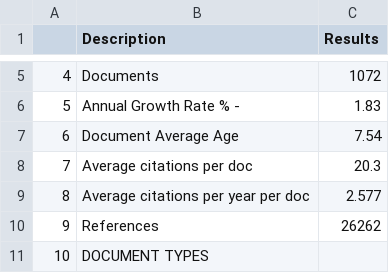
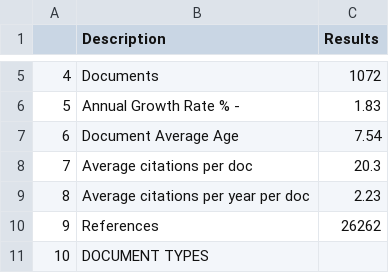
Before and after one commit to uwb-ias-trujillo/Bibliometrics-LifeSciEducResearch, a CSV file: tables/Maininformation.csv, drawn as a sheet; only a part is shown, gaps mark what is left out.

```diff
--- a/tables/Maininformation.csv
+++ b/tables/Maininformation.csv
@@ -8,3 +8,3 @@
 "7","Average citations per doc","20.3"
-"8","Average citations per year per doc","2.577"
+"8","Average citations per year per doc","2.23"
 "9","References","26262"
```
Also changed, not shown: tables/MostCitedPapers.csv, 16 other files.
